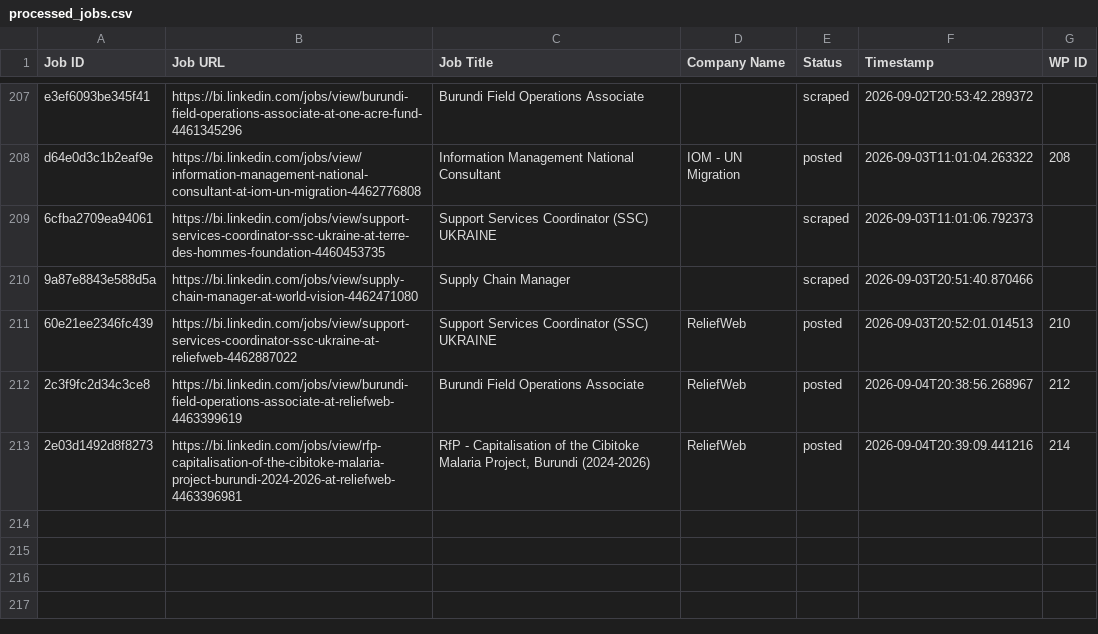
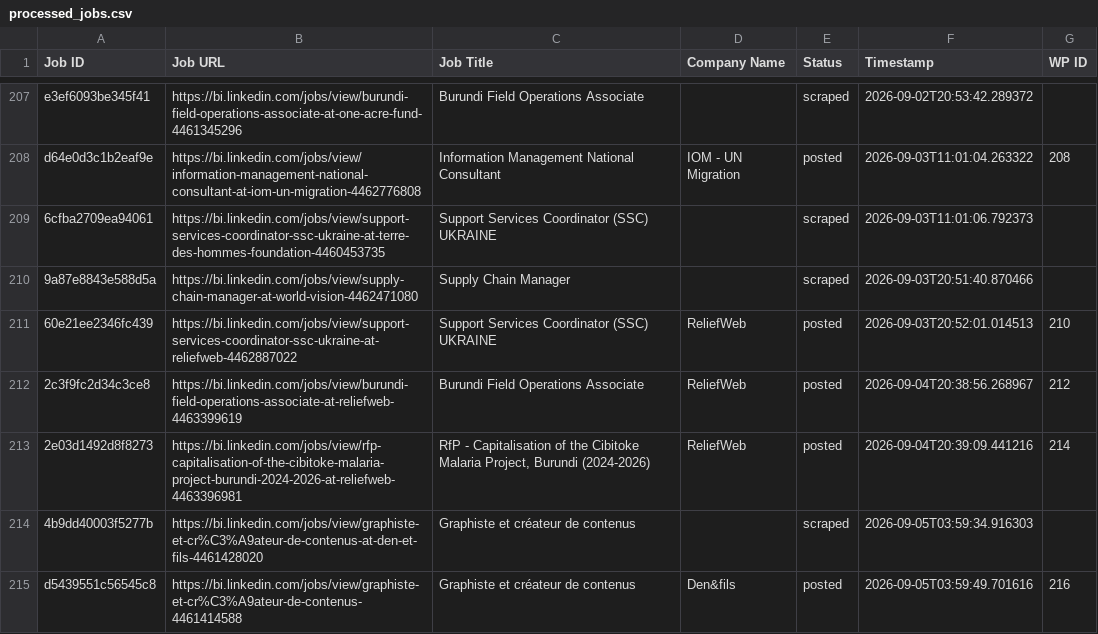
Before and after one commit to innovationinc2000/bi, a CSV file: processed_jobs.csv, drawn as a sheet; only a part is shown, gaps mark what is left out; the diff names each change by its address in the sheet, - before the commit and + after, or states it on an @@ line.

```diff
--- a/processed_jobs.csv
+++ b/processed_jobs.csv
+row 214: 4b9dd40003f5277b | https://bi.linkedin.com/jobs/view/graphiste-et-cr%C3%A9ateur-de-contenus-at-den-et-fils-4461428020 | Graphiste et créateur de contenus |  | scraped | 2026-09-05T03:59:34.916303
+row 215: d5439551c56545c8 | https://bi.linkedin.com/jobs/view/graphiste-et-cr%C3%A9ateur-de-contenus-4461414588 | Graphiste et créateur de contenus | Den&fils | posted | 2026-09-05T03:59:49.701616 | 216
```
